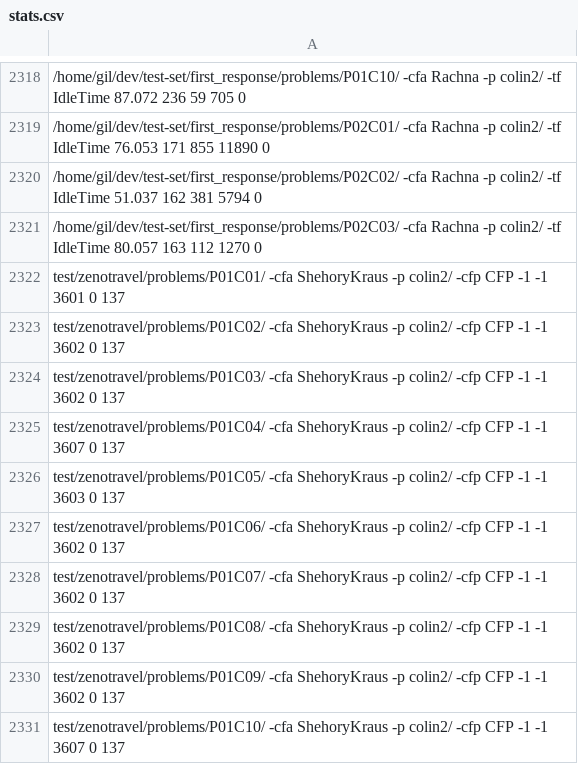
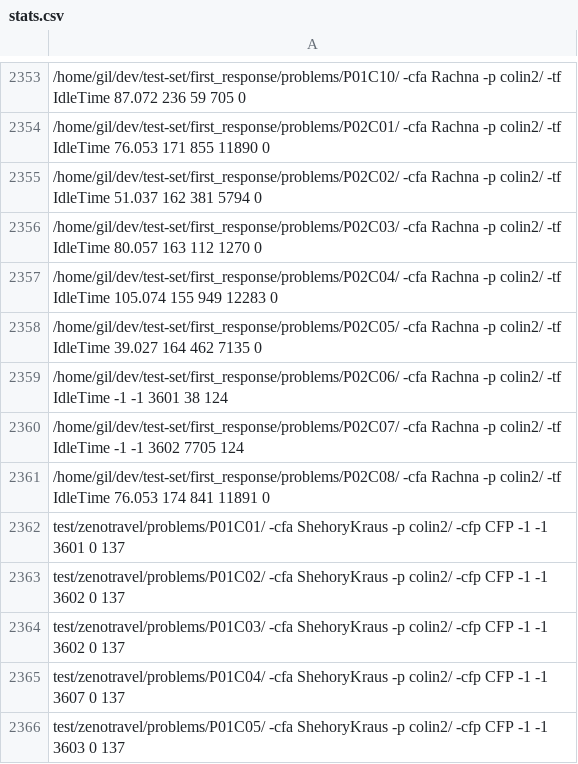
Before and after one commit to gilbertoamarcon/csvDatabase, a CSV file: csv/stats.csv, drawn as a sheet; only a part is shown, gaps mark what is left out; the shorter side is filled out with more unchanged rows; the diff covers the shown part only; the diff names each change by its address in the sheet, - before the commit and + after, or states it on an @@ line.

```diff
--- a/csv/stats.csv
+++ b/csv/stats.csv
+row 2357: /home/gil/dev/test-set/first_response/problems/P02C04/ -cfa Rachna -p colin2/ -tf IdleTime 105.074 155 949 12283 0
+row 2358: /home/gil/dev/test-set/first_response/problems/P02C05/ -cfa Rachna -p colin2/ -tf IdleTime 39.027 164 462 7135 0
+row 2359: /home/gil/dev/test-set/first_response/problems/P02C06/ -cfa Rachna -p colin2/ -tf IdleTime -1 -1 3601 38 124
+row 2360: /home/gil/dev/test-set/first_response/problems/P02C07/ -cfa Rachna -p colin2/ -tf IdleTime -1 -1 3602 7705 124
+row 2361: /home/gil/dev/test-set/first_response/problems/P02C08/ -cfa Rachna -p colin2/ -tf IdleTime 76.053 174 841 11891 0
```
Also changed, not shown: 35 added rows elsewhere in this file, csv/stats_filtered.csv, 6 other files.
